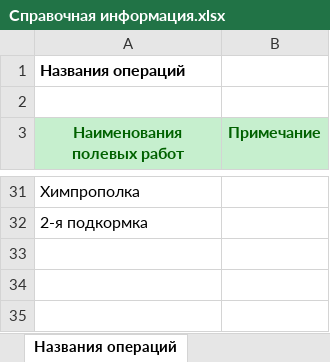
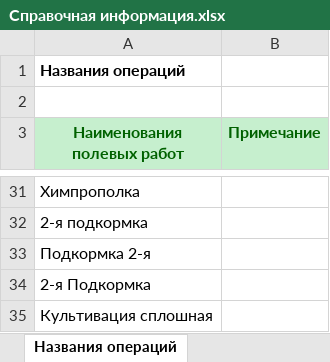
Before and after one commit to azcfza2004/RosAgro, an Excel workbook: model/data/Справочная информация.xlsx, sheet Названия операций, drawn as a sheet; only a part is shown, gaps mark what is left out; values as stored, in another font and other column widths than the file's, no borders; the diff names each change by its address in the sheet, - before the commit and + after, or states it on an @@ line.

Commit message:
Обновил справочник

```diff
--- a/model/data/Справочная информация.xlsx (sheet Названия операций)
+++ b/model/data/Справочная информация.xlsx (sheet Названия операций)
+row 33: Подкормка 2-я
+row 34: 2-я Подкормка
+row 35: Культивация сплошная
```
